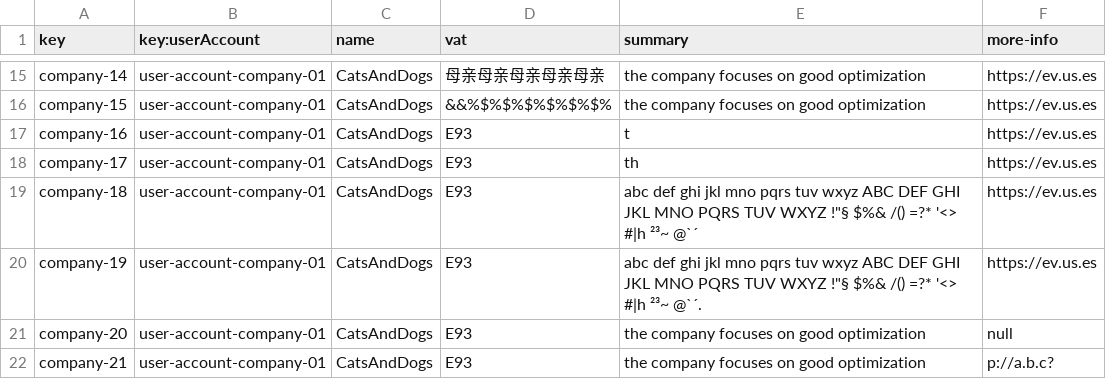
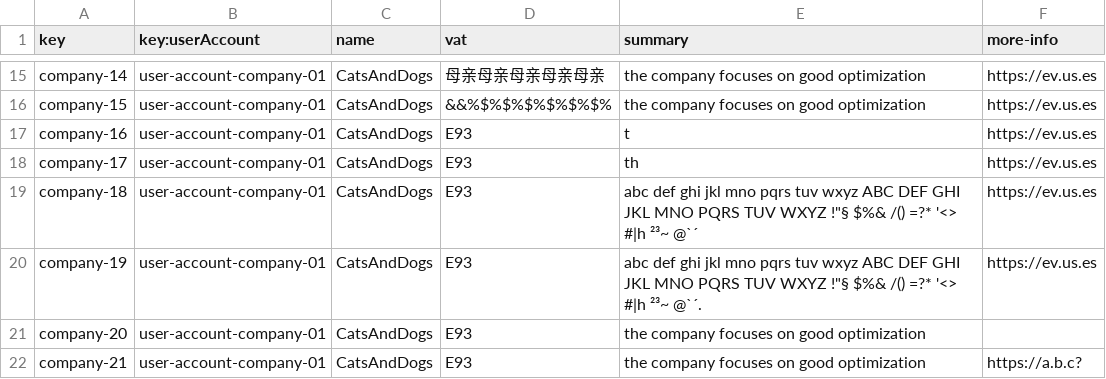
Before and after one commit to marizqlav/Acme-L3, a CSV file: Acme-L3-D02/src/main/webapp/WEB-INF/resources/sample-data/company.csv, drawn as a sheet; only a part is shown, gaps mark what is left out.

```diff
--- a/Acme-L3-D02/src/main/webapp/WEB-INF/resources/sample-data/company.csv
+++ b/Acme-L3-D02/src/main/webapp/WEB-INF/resources/sample-data/company.csv
@@ -20,3 +20,3 @@ company-18,user-account-company-01,CatsAndDogs,E93,"abc def ghi jkl mno pqrs tuv
 company-19,user-account-company-01,CatsAndDogs,E93,"abc def ghi jkl mno pqrs tuv wxyz ABC DEF GHI JKL MNO PQRS TUV WXYZ !""§ $%& /() =?* '<> #|h ²³~ @`´.",https://ev.us.es
-company-20,user-account-company-01,CatsAndDogs,E93,the company focuses on good optimization,null
-company-21,user-account-company-01,CatsAndDogs,E93,the company focuses on good optimization,p://a.b.c?
+company-20,user-account-company-01,CatsAndDogs,E93,the company focuses on good optimization,
+company-21,user-account-company-01,CatsAndDogs,E93,the company focuses on good optimization,https://a.b.c?
```
Also changed, not shown: Acme-L3-D02/src/main/webapp/WEB-INF/resources/sample-data/practicum.csv, Acme-L3-D02/src/main/webapp/WEB-INF/resources/sample-data/session-practicum.csv.
